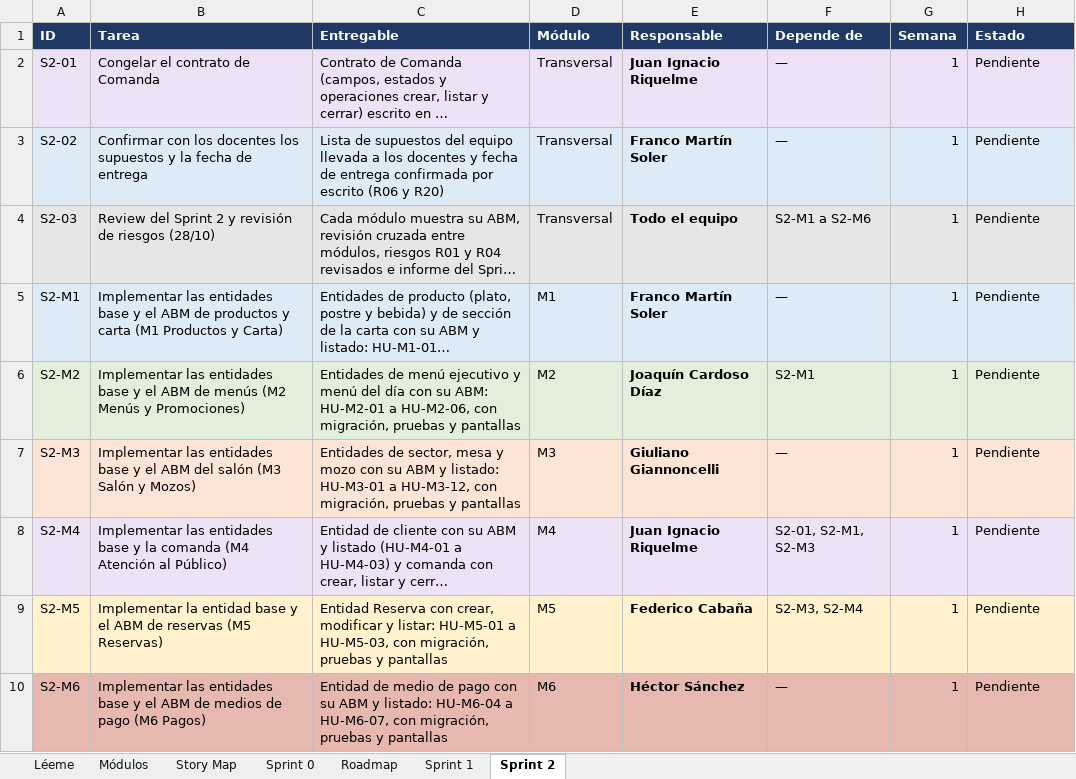
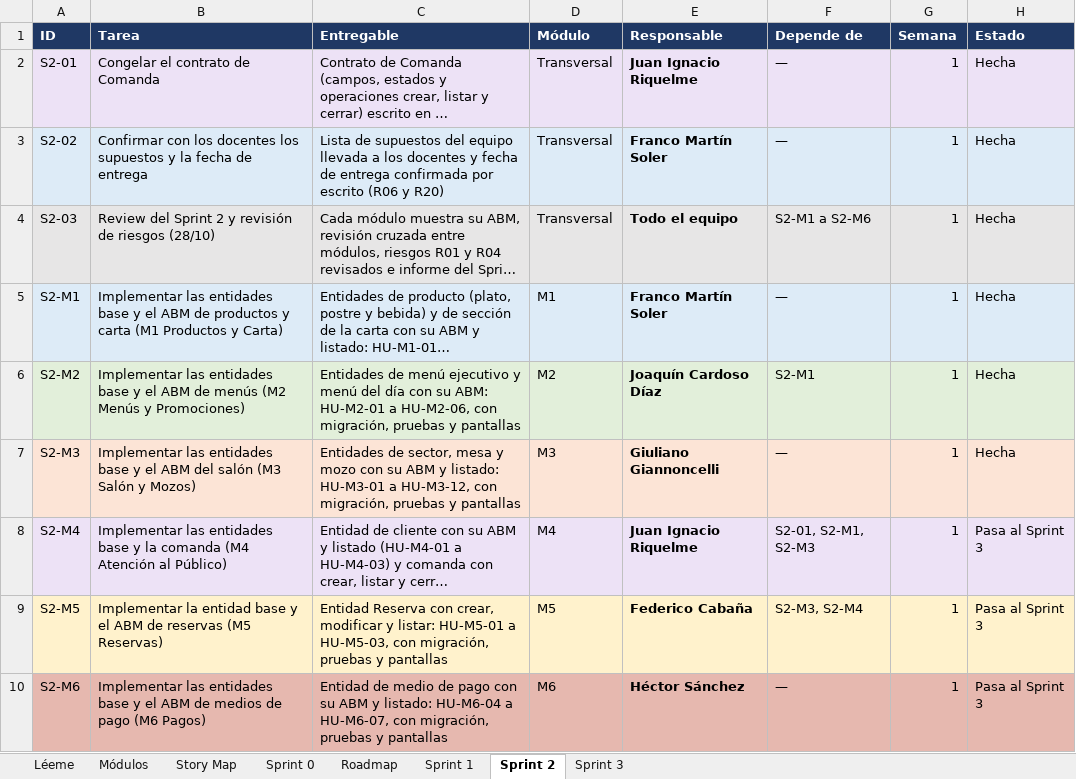
Before and after one commit to franwe-jpg/gestion-restaurante-G3, an Excel workbook: G3_Backlog.xlsx, sheet Sprint 2, drawn as a sheet; long unchanged cells end in …; values as stored, in another font and other column widths than the file's, no borders; the diff names each change by its address in the sheet, - before the commit and + after, or states it on an @@ line.

```diff
--- a/G3_Backlog.xlsx (sheet Sprint 2)
+++ b/G3_Backlog.xlsx (sheet Sprint 2)
+sheet tab: Sprint 3
-H2:H7 (Estado): Pendiente
+H2:H7 (Estado): Hecha
-H8:H10 (Estado): Pendiente
+H8:H10 (Estado): Pasa al Sprint 3
```
Also changed, not shown: sheet Roadmap, G3_Riesgos.xlsx, 6 other files.
